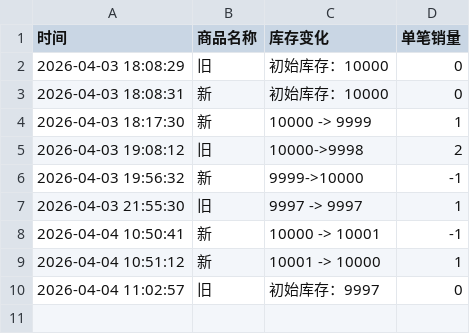
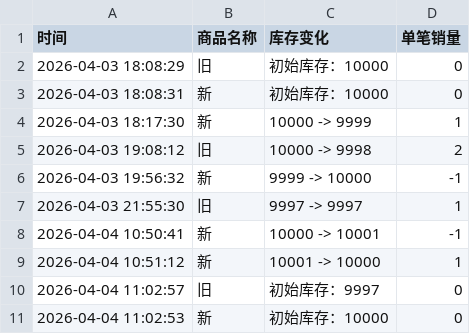
Before and after one commit to Juineii/ive_kms0403, a CSV file: JANGWONYOUNG.csv, drawn as a sheet.

Commit message:
自动更新数据 2026-04-04 11:03:07

```diff
--- a/JANGWONYOUNG.csv
+++ b/JANGWONYOUNG.csv
@@ -4,4 +4,4 @@
 2026-04-03 18:17:30,新,10000 -> 9999,1
-2026-04-03 19:08:12,旧,10000->9998,2
-2026-04-03 19:56:32,新,9999->10000,-1
+2026-04-03 19:08:12,旧,10000 -> 9998,2
+2026-04-03 19:56:32,新,9999 -> 10000,-1
 2026-04-03 21:55:30,旧,9997 -> 9997,1
@@ -10 +10,2 @@
 2026-04-04 11:02:57,旧,初始库存：9997,0
+2026-04-04 11:02:53,新,初始库存：10000,0
```
